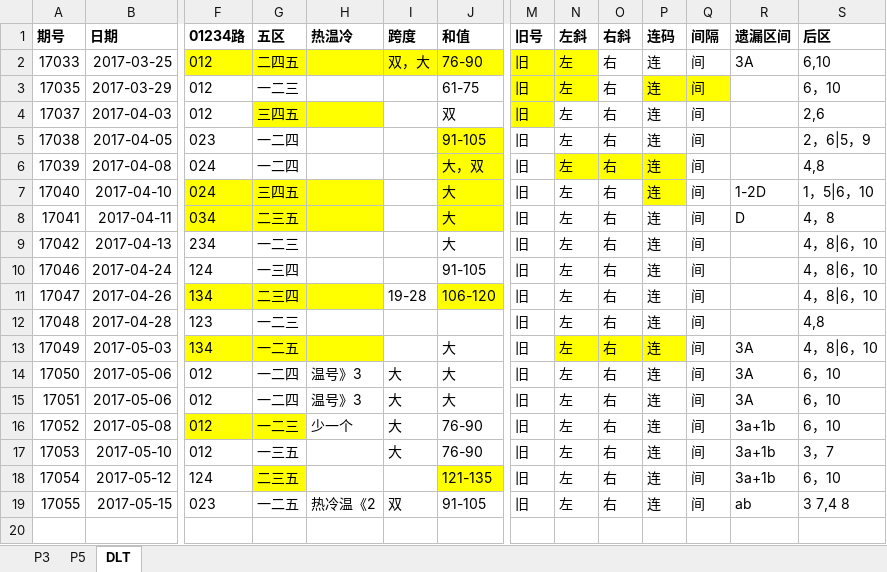
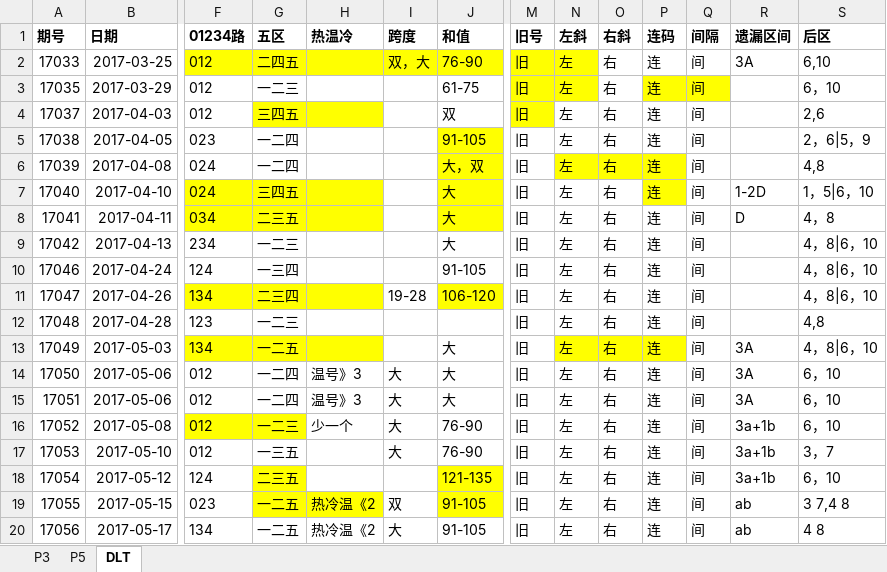
Before and after one commit to zhoubo8308/caipiao, an Excel workbook: caipiao.xlsx, sheet DLT, drawn as a sheet; only a part is shown, gaps mark what is left out; values as stored, in another font and other column widths than the file's, no borders; rows hold the shown columns only; the diff names each change by its address in the sheet, - before the commit and + after, or states it on an @@ line.

Commit message:
dlt

```diff
--- a/caipiao.xlsx (sheet DLT)
+++ b/caipiao.xlsx (sheet DLT)
-G19:H19 fill: none
+G19:H19 fill: #FFFF00
-J19 fill: none
+J19 fill: #FFFF00
+row 20: 17056 | 2017-05-17 | 134 | 一二五 | 热冷温《2 | 大 | 91-105 | 旧 | 左 | 右 | 连 | 间 | ab | 4 8
```
